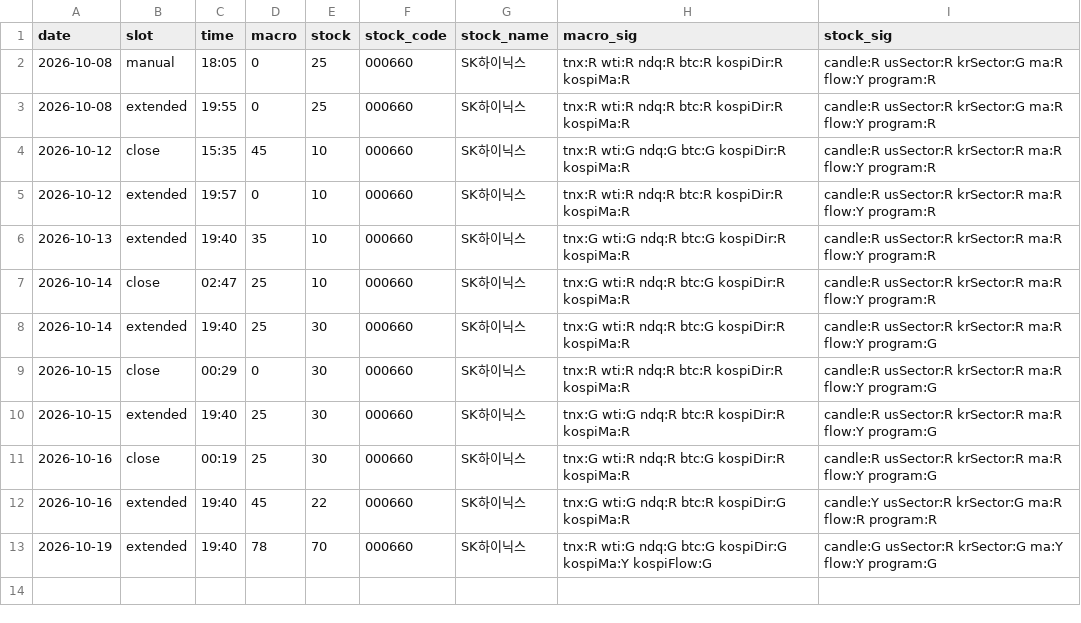
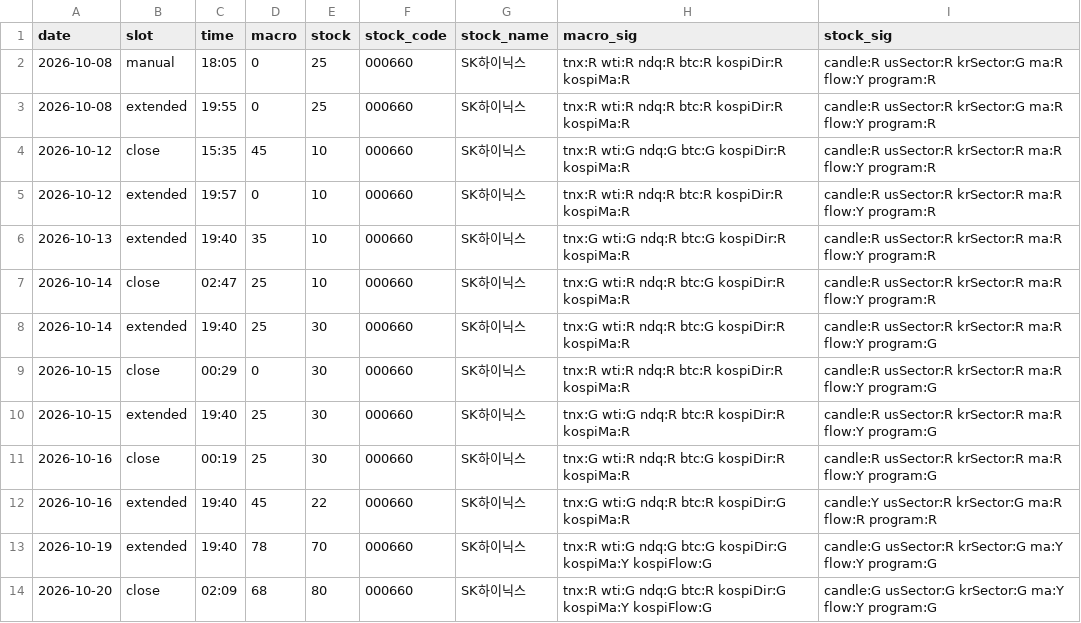
Before and after one commit to seanyang83/market-dashboard, a CSV file: data/scores.csv, drawn as a sheet; the diff names each change by its address in the sheet, - before the commit and + after, or states it on an @@ line.

```diff
--- a/data/scores.csv
+++ b/data/scores.csv
+row 14: 2026-10-20 | close | 02:09 | 68 | 80 | 000660 | SK하이닉스 | tnx:R wti:G ndq:G btc:R kospiDir:G kospiMa:Y kospiFlow:G | candle:G usSector:G krSector:G ma:Y flow:Y program:G
```
